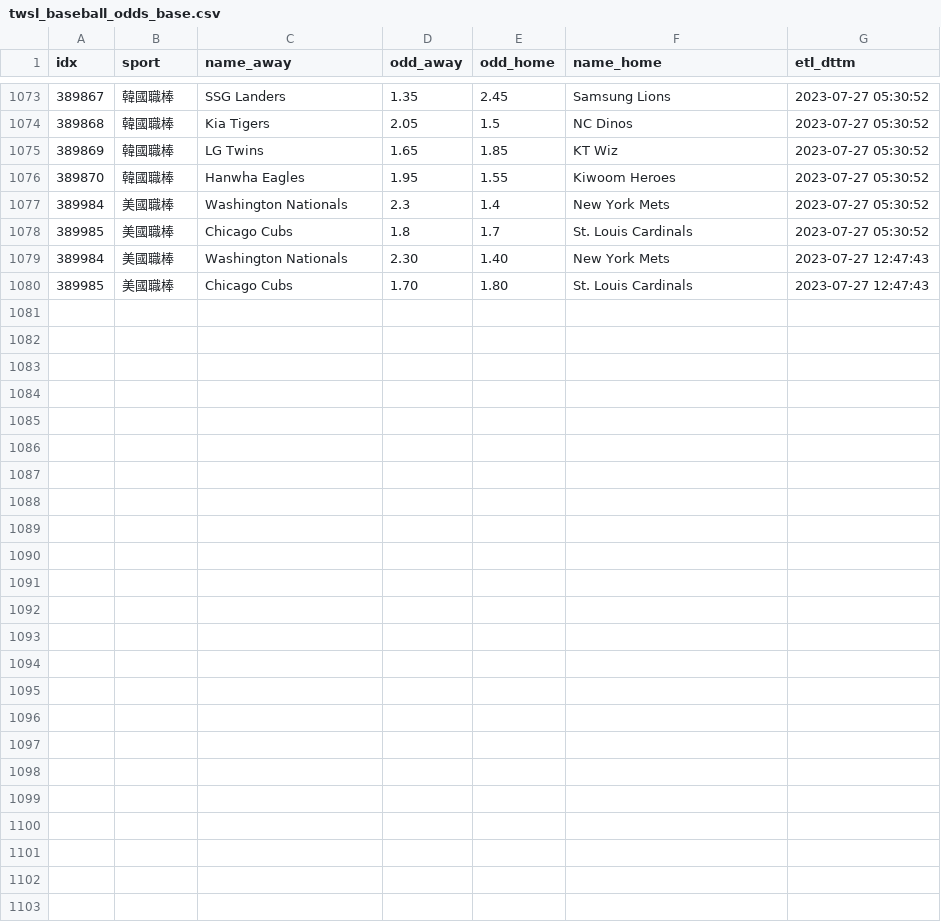
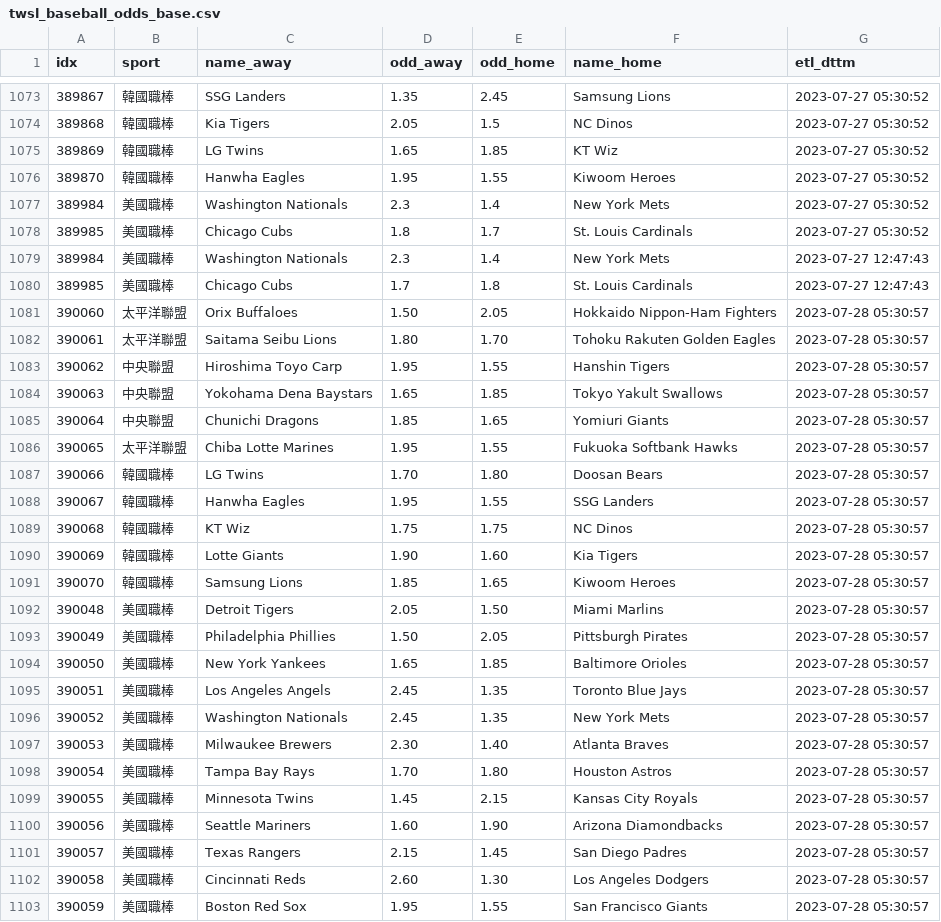
Before and after one commit to achilles0926/tw_sport_lottery, a CSV file: twsl_baseball_odds_base.csv, drawn as a sheet; only a part is shown, gaps mark what is left out.

```diff
--- a/twsl_baseball_odds_base.csv
+++ b/twsl_baseball_odds_base.csv
@@ -1078,3 +1078,26 @@
 389985,美國職棒,Chicago Cubs,1.8,1.7,St. Louis Cardinals,2023-07-27 05:30:52
-389984,美國職棒,Washington Nationals,2.30,1.40,New York Mets,2023-07-27 12:47:43
-389985,美國職棒,Chicago Cubs,1.70,1.80,St. Louis Cardinals,2023-07-27 12:47:43
+389984,美國職棒,Washington Nationals,2.3,1.4,New York Mets,2023-07-27 12:47:43
+389985,美國職棒,Chicago Cubs,1.7,1.8,St. Louis Cardinals,2023-07-27 12:47:43
+390060,太平洋聯盟,Orix Buffaloes,1.50,2.05,Hokkaido Nippon-Ham Fighters,2023-07-28 05:30:57
+390061,太平洋聯盟,Saitama Seibu Lions,1.80,1.70,Tohoku Rakuten Golden Eagles,2023-07-28 05:30:57
+390062,中央聯盟,Hiroshima Toyo Carp,1.95,1.55,Hanshin Tigers,2023-07-28 05:30:57
+390063,中央聯盟,Yokohama Dena Baystars,1.65,1.85,Tokyo Yakult Swallows,2023-07-28 05:30:57
+390064,中央聯盟,Chunichi Dragons,1.85,1.65,Yomiuri Giants,2023-07-28 05:30:57
+390065,太平洋聯盟,Chiba Lotte Marines,1.95,1.55,Fukuoka Softbank Hawks,2023-07-28 05:30:57
+390066,韓國職棒,LG Twins,1.70,1.80,Doosan Bears,2023-07-28 05:30:57
+390067,韓國職棒,Hanwha Eagles,1.95,1.55,SSG Landers,2023-07-28 05:30:57
+390068,韓國職棒,KT Wiz,1.75,1.75,NC Dinos,2023-07-28 05:30:57
+390069,韓國職棒,Lotte Giants,1.90,1.60,Kia Tigers,2023-07-28 05:30:57
+390070,韓國職棒,Samsung Lions,1.85,1.65,Kiwoom Heroes,2023-07-28 05:30:57
+390048,美國職棒,Detroit Tigers,2.05,1.50,Miami Marlins,2023-07-28 05:30:57
+390049,美國職棒,Philadelphia Phillies,1.50,2.05,Pittsburgh Pirates,2023-07-28 05:30:57
+390050,美國職棒,New York Yankees,1.65,1.85,Baltimore Orioles,2023-07-28 05:30:57
+390051,美國職棒,Los Angeles Angels,2.45,1.35,Toronto Blue Jays,2023-07-28 05:30:57
+390052,美國職棒,Washington Nationals,2.45,1.35,New York Mets,2023-07-28 05:30:57
+390053,美國職棒,Milwaukee Brewers,2.30,1.40,Atlanta Braves,2023-07-28 05:30:57
+390054,美國職棒,Tampa Bay Rays,1.70,1.80,Houston Astros,2023-07-28 05:30:57
+390055,美國職棒,Minnesota Twins,1.45,2.15,Kansas City Royals,2023-07-28 05:30:57
+390056,美國職棒,Seattle Mariners,1.60,1.90,Arizona Diamondbacks,2023-07-28 05:30:57
+390057,美國職棒,Texas Rangers,2.15,1.45,San Diego Padres,2023-07-28 05:30:57
+390058,美國職棒,Cincinnati Reds,2.60,1.30,Los Angeles Dodgers,2023-07-28 05:30:57
+390059,美國職棒,Boston Red Sox,1.95,1.55,San Francisco Giants,2023-07-28 05:30:57
```
Also changed, not shown: twsl_baseball_odds_backup.csv, twsl_baseball_odds_new.csv.
